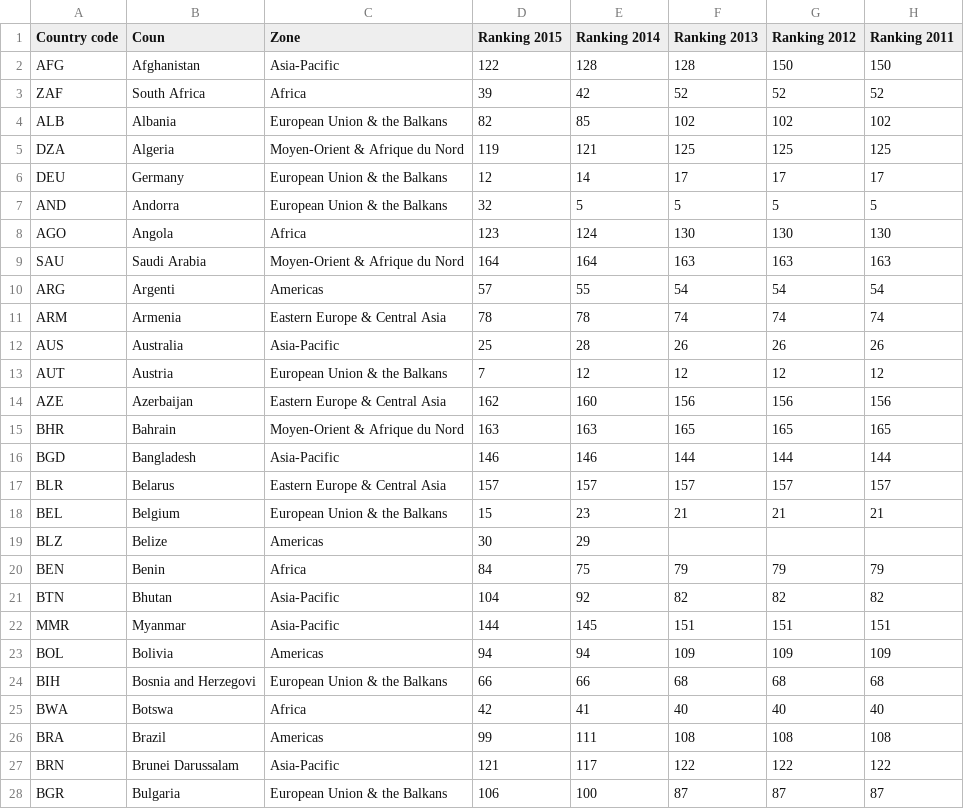
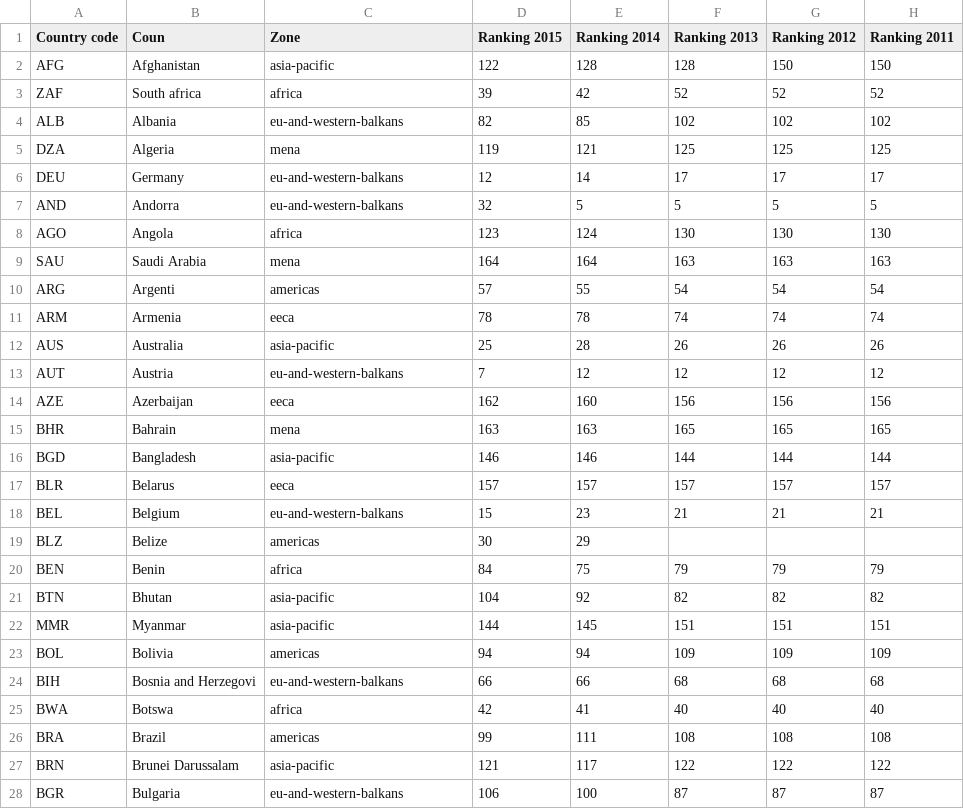
Before and after one commit to jplusplus/rsf-index-2015, a CSV file: src/assets/csv/countries.ranking.csv, drawn as a sheet; only a part is shown; the diff covers the shown part only; the diff names each change by its address in the sheet, - before the commit and + after, or states it on an @@ line.

Commit message:
Update zone by slug

```diff
--- a/src/assets/csv/countries.ranking.csv
+++ b/src/assets/csv/countries.ranking.csv
-C2 (Zone): Asia-Pacific
+C2 (Zone): asia-pacific
-B3 (Coun): South Africa
+B3 (Coun): South africa
-C3 (Zone): Africa
+C3 (Zone): africa
-C4 (Zone): European Union & the Balkans
+C4 (Zone): eu-and-western-balkans
-C5 (Zone): Moyen-Orient & Afrique du Nord
+C5 (Zone): mena
-C6:C7 (Zone): European Union & the Balkans
+C6:C7 (Zone): eu-and-western-balkans
-C8 (Zone): Africa
+C8 (Zone): africa
-C9 (Zone): Moyen-Orient & Afrique du Nord
+C9 (Zone): mena
-C10 (Zone): Americas
+C10 (Zone): americas
-C11 (Zone): Eastern Europe & Central Asia
+C11 (Zone): eeca
-C12 (Zone): Asia-Pacific
+C12 (Zone): asia-pacific
-C13 (Zone): European Union & the Balkans
+C13 (Zone): eu-and-western-balkans
-C14 (Zone): Eastern Europe & Central Asia
+C14 (Zone): eeca
-C15 (Zone): Moyen-Orient & Afrique du Nord
+C15 (Zone): mena
-C16 (Zone): Asia-Pacific
+C16 (Zone): asia-pacific
-C17 (Zone): Eastern Europe & Central Asia
+C17 (Zone): eeca
-C18 (Zone): European Union & the Balkans
+C18 (Zone): eu-and-western-balkans
-C19 (Zone): Americas
+C19 (Zone): americas
-C20 (Zone): Africa
+C20 (Zone): africa
-C21:C22 (Zone): Asia-Pacific
+C21:C22 (Zone): asia-pacific
-C23 (Zone): Americas
+C23 (Zone): americas
-C24 (Zone): European Union & the Balkans
+C24 (Zone): eu-and-western-balkans
-C25 (Zone): Africa
+C25 (Zone): africa
-C26 (Zone): Americas
+C26 (Zone): americas
-C27 (Zone): Asia-Pacific
+C27 (Zone): asia-pacific
-C28 (Zone): European Union & the Balkans
+C28 (Zone): eu-and-western-balkans
```
Also changed, not shown: 154 edited cells elsewhere in this file.
